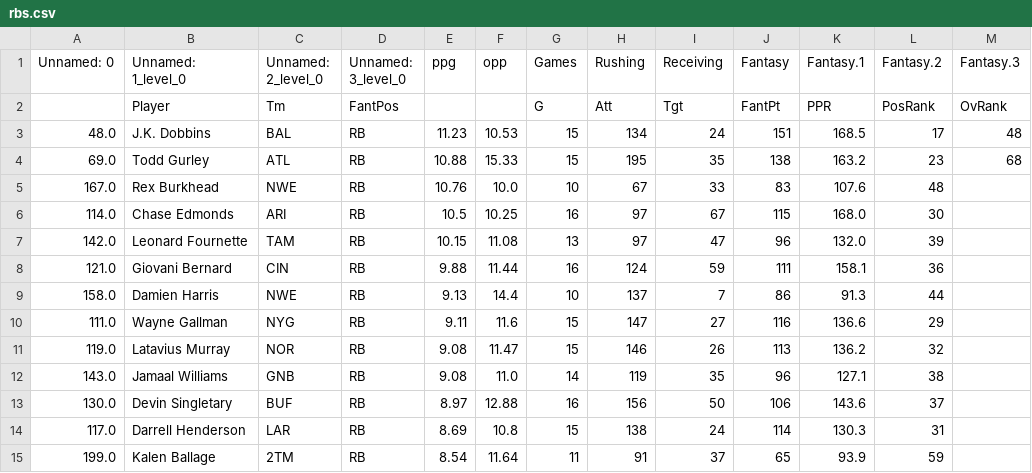
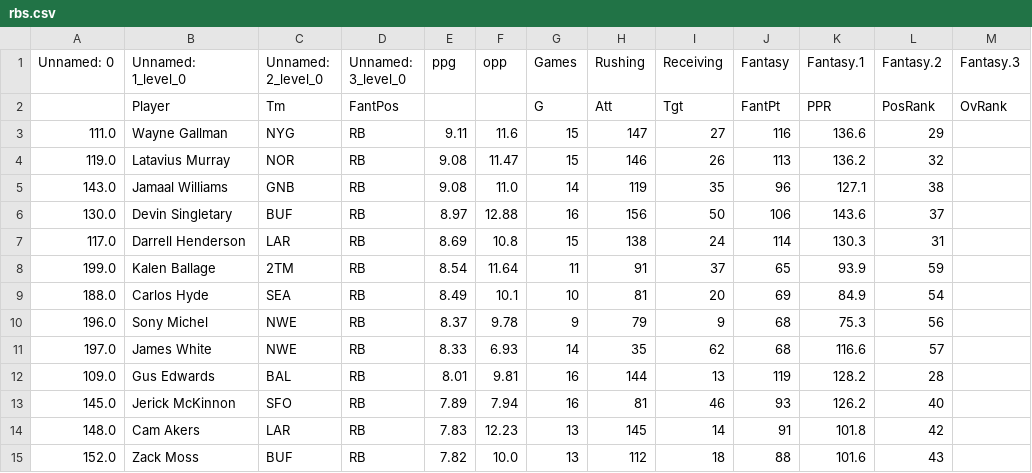
Before and after one commit to AlexLin77/fantasy-football-bot, a CSV file: rbs.csv, drawn as a sheet; only a part is shown; the shorter side is filled out with more unchanged rows.

```diff
--- a/rbs.csv
+++ b/rbs.csv
@@ -2,9 +2,2 @@ Unnamed: 0,Unnamed: 1_level_0,Unnamed: 2_level_0,Unnamed: 3_level_0,ppg,opp,Game
 ,Player,Tm,FantPos,,,G,Att,Tgt,FantPt,PPR,PosRank,OvRank
-48.0,J.K. Dobbins,BAL,RB,11.23,10.53,15,134,24,151,168.5,17,48
-69.0,Todd Gurley,ATL,RB,10.88,15.33,15,195,35,138,163.2,23,68
-167.0,Rex Burkhead,NWE,RB,10.76,10.0,10,67,33,83,107.6,48,
-114.0,Chase Edmonds,ARI,RB,10.5,10.25,16,97,67,115,168.0,30,
-142.0,Leonard Fournette,TAM,RB,10.15,11.08,13,97,47,96,132.0,39,
-121.0,Giovani Bernard,CIN,RB,9.88,11.44,16,124,59,111,158.1,36,
-158.0,Damien Harris,NWE,RB,9.13,14.4,10,137,7,86,91.3,44,
 111.0,Wayne Gallman,NYG,RB,9.11,11.6,15,147,27,116,136.6,29,
```
Also changed, not shown: qbs.csv, tes.csv, 4 other files.
